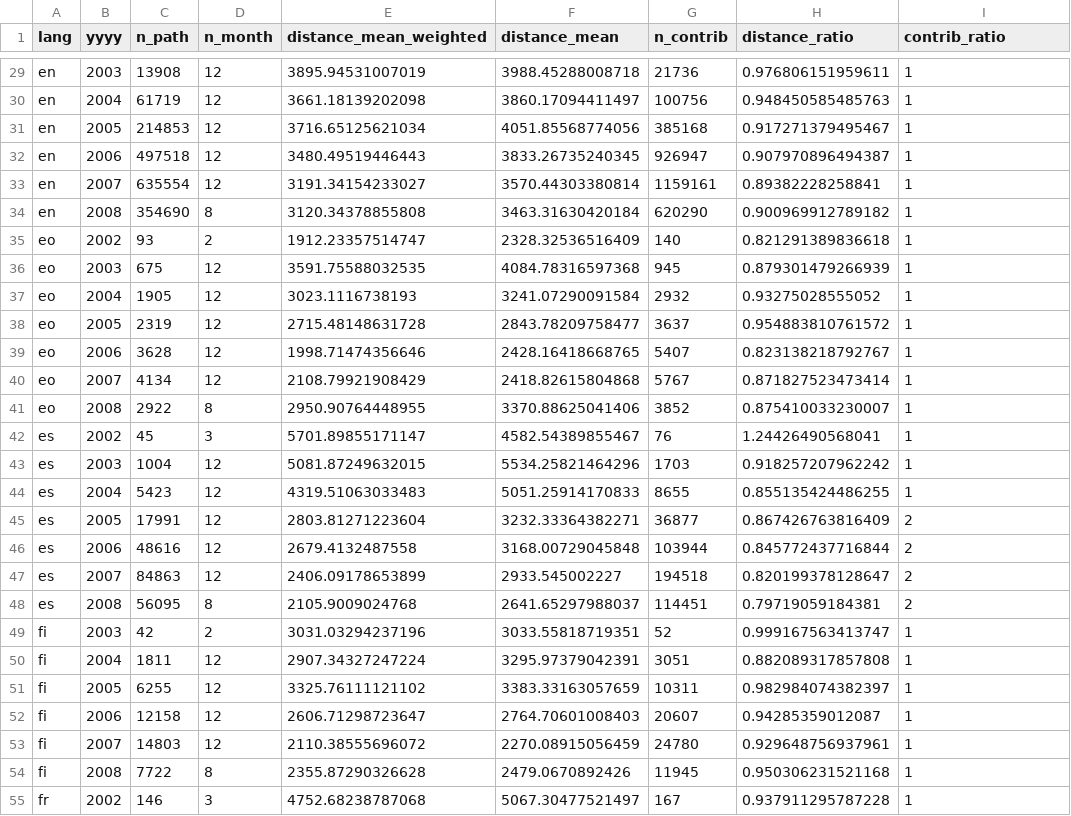
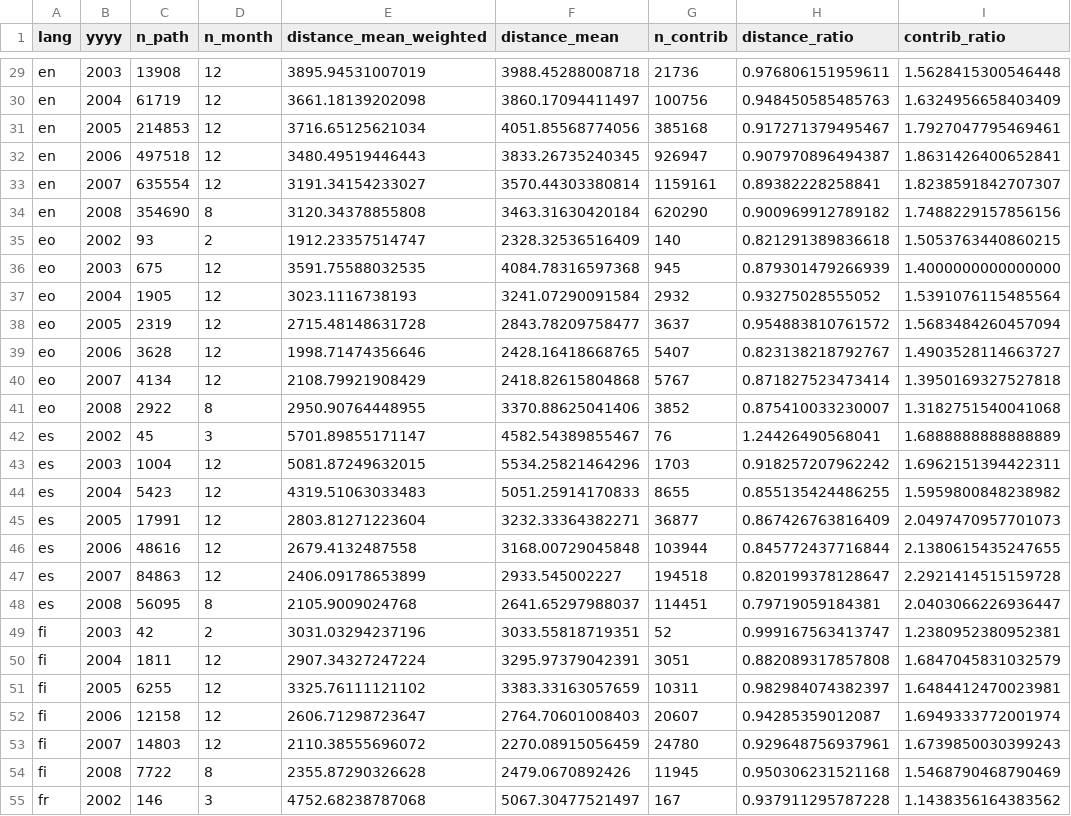
Before and after one commit to hardyimages/wikipedia-vgi-spatialtemporal, a CSV file: data/x_contrib_flows_yyyy.csv, drawn as a sheet; only a part is shown, gaps mark what is left out; the diff covers the shown part only; the diff names each change by its address in the sheet, - before the commit and + after, or states it on an @@ line.

```diff
--- a/data/x_contrib_flows_yyyy.csv
+++ b/data/x_contrib_flows_yyyy.csv
-I29 (contrib_ratio): 1
+I29 (contrib_ratio): 1.5628415300546448
-I30 (contrib_ratio): 1
+I30 (contrib_ratio): 1.6324956658403409
-I31 (contrib_ratio): 1
+I31 (contrib_ratio): 1.7927047795469461
-I32 (contrib_ratio): 1
+I32 (contrib_ratio): 1.8631426400652841
-I33 (contrib_ratio): 1
+I33 (contrib_ratio): 1.8238591842707307
-I34 (contrib_ratio): 1
+I34 (contrib_ratio): 1.7488229157856156
-I35 (contrib_ratio): 1
+I35 (contrib_ratio): 1.5053763440860215
-I36 (contrib_ratio): 1
+I36 (contrib_ratio): 1.4000000000000000
-I37 (contrib_ratio): 1
+I37 (contrib_ratio): 1.5391076115485564
-I38 (contrib_ratio): 1
+I38 (contrib_ratio): 1.5683484260457094
-I39 (contrib_ratio): 1
+I39 (contrib_ratio): 1.4903528114663727
-I40 (contrib_ratio): 1
+I40 (contrib_ratio): 1.3950169327527818
-I41 (contrib_ratio): 1
+I41 (contrib_ratio): 1.3182751540041068
-I42 (contrib_ratio): 1
+I42 (contrib_ratio): 1.6888888888888889
-I43 (contrib_ratio): 1
+I43 (contrib_ratio): 1.6962151394422311
-I44 (contrib_ratio): 1
+I44 (contrib_ratio): 1.5959800848238982
-I45 (contrib_ratio): 2
+I45 (contrib_ratio): 2.0497470957701073
-I46 (contrib_ratio): 2
+I46 (contrib_ratio): 2.1380615435247655
-I47 (contrib_ratio): 2
+I47 (contrib_ratio): 2.2921414515159728
-I48 (contrib_ratio): 2
+I48 (contrib_ratio): 2.0403066226936447
-I49 (contrib_ratio): 1
+I49 (contrib_ratio): 1.2380952380952381
-I50 (contrib_ratio): 1
+I50 (contrib_ratio): 1.6847045831032579
-I51 (contrib_ratio): 1
+I51 (contrib_ratio): 1.6484412470023981
-I52 (contrib_ratio): 1
+I52 (contrib_ratio): 1.6949333772001974
-I53 (contrib_ratio): 1
+I53 (contrib_ratio): 1.6739850030399243
-I54 (contrib_ratio): 1
+I54 (contrib_ratio): 1.5468790468790469
-I55 (contrib_ratio): 1
+I55 (contrib_ratio): 1.1438356164383562
```
Also changed, not shown: 110 edited cells elsewhere in this file, 3 other files.
